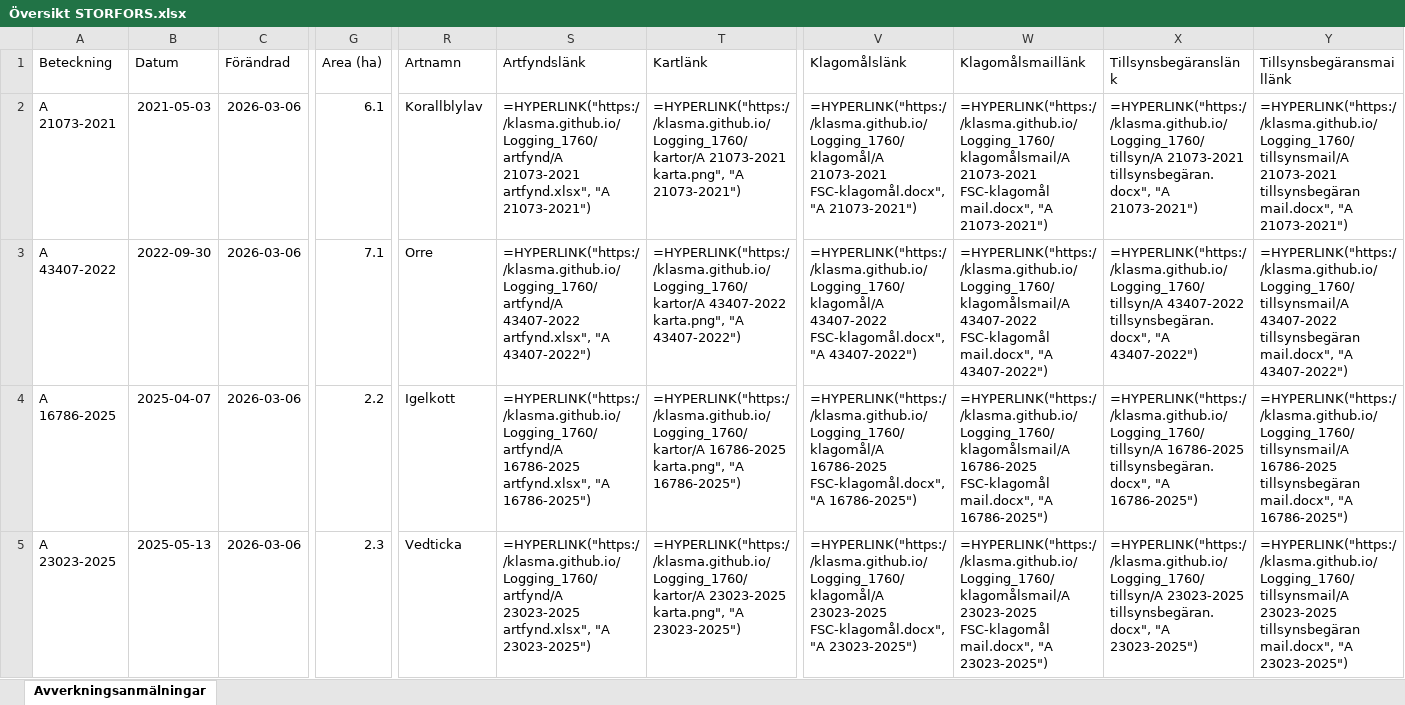
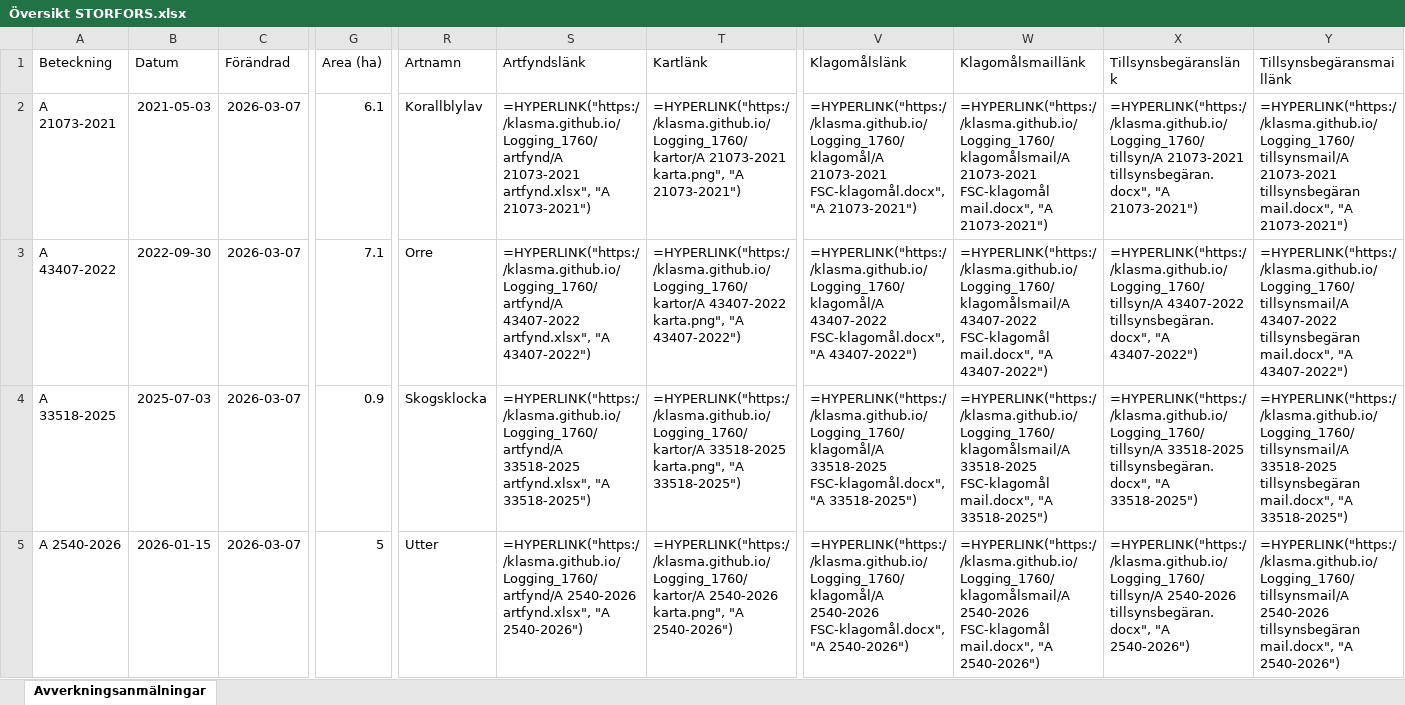
Before and after one commit to klasma/Logging_1760, an Excel workbook: Översikt STORFORS.xlsx, sheet Avverkningsanmälningar, drawn as a sheet; only a part is shown, gaps mark what is left out; values as stored, in another font and other column widths than the file's, no borders; formulas without a stored value are shown as written; the diff covers the shown part only; the diff names each change by its address in the sheet, - before the commit and + after, or states it on an @@ line.

```diff
--- a/Översikt STORFORS.xlsx (sheet Avverkningsanmälningar)
+++ b/Översikt STORFORS.xlsx (sheet Avverkningsanmälningar)
-C2:C5 (Förändrad): 2026-03-06
+C2:C5 (Förändrad): 2026-03-07
-A4 (Beteckning): A 16786-2025
+A4 (Beteckning): A 33518-2025
-B4 (Datum): 2025-04-07
+B4 (Datum): 2025-07-03
-G4 (Area (ha)): 2.2
+G4 (Area (ha)): 0.9
-R4 (Artnamn): Igelkott
+R4 (Artnamn): Skogsklocka
-S4 (Artfyndslänk): =HYPERLINK("https://klasma.github.io/Logging_1760/artfynd/A 16786-2025 artfynd.xlsx", "A 16786-2025")
+S4 (Artfyndslänk): =HYPERLINK("https://klasma.github.io/Logging_1760/artfynd/A 33518-2025 artfynd.xlsx", "A 33518-2025")
-T4 (Kartlänk): =HYPERLINK("https://klasma.github.io/Logging_1760/kartor/A 16786-2025 karta.png", "A 16786-2025")
+T4 (Kartlänk): =HYPERLINK("https://klasma.github.io/Logging_1760/kartor/A 33518-2025 karta.png", "A 33518-2025")
-V4 (Klagomålslänk): =HYPERLINK("https://klasma.github.io/Logging_1760/klagomål/A 16786-2025 FSC-klagomål.docx", "A 16786-2025")
+V4 (Klagomålslänk): =HYPERLINK("https://klasma.github.io/Logging_1760/klagomål/A 33518-2025 FSC-klagomål.docx", "A 33518-2025")
-W4 (Klagomålsmaillänk): =HYPERLINK("https://klasma.github.io/Logging_1760/klagomålsmail/A 16786-2025 FSC-klagomål mail.docx", "A 16786-2025")
+W4 (Klagomålsmaillänk): =HYPERLINK("https://klasma.github.io/Logging_1760/klagomålsmail/A 33518-2025 FSC-klagomål mail.docx", "A 33518-2025")
-X4 (Tillsynsbegäranslänk): =HYPERLINK("https://klasma.github.io/Logging_1760/tillsyn/A 16786-2025 tillsynsbegäran.docx", "A 16786-2025")
+X4 (Tillsynsbegäranslänk): =HYPERLINK("https://klasma.github.io/Logging_1760/tillsyn/A 33518-2025 tillsynsbegäran.docx", "A 33518-2025")
-Y4 (Tillsynsbegäransmaillänk): =HYPERLINK("https://klasma.github.io/Logging_1760/tillsynsmail/A 16786-2025 tillsynsbegäran mail.docx", "A 16786-2025")
+Y4 (Tillsynsbegäransmaillänk): =HYPERLINK("https://klasma.github.io/Logging_1760/tillsynsmail/A 33518-2025 tillsynsbegäran mail.docx", "A 33518-2025")
-A5 (Beteckning): A 23023-2025
+A5 (Beteckning): A 2540-2026
-B5 (Datum): 2025-05-13
+B5 (Datum): 2026-01-15
-G5 (Area (ha)): 2.3
+G5 (Area (ha)): 5
-R5 (Artnamn): Vedticka
+R5 (Artnamn): Utter
-S5 (Artfyndslänk): =HYPERLINK("https://klasma.github.io/Logging_1760/artfynd/A 23023-2025 artfynd.xlsx", "A 23023-2025")
+S5 (Artfyndslänk): =HYPERLINK("https://klasma.github.io/Logging_1760/artfynd/A 2540-2026 artfynd.xlsx", "A 2540-2026")
-T5 (Kartlänk): =HYPERLINK("https://klasma.github.io/Logging_1760/kartor/A 23023-2025 karta.png", "A 23023-2025")
+T5 (Kartlänk): =HYPERLINK("https://klasma.github.io/Logging_1760/kartor/A 2540-2026 karta.png", "A 2540-2026")
-V5 (Klagomålslänk): =HYPERLINK("https://klasma.github.io/Logging_1760/klagomål/A 23023-2025 FSC-klagomål.docx", "A 23023-2025")
+V5 (Klagomålslänk): =HYPERLINK("https://klasma.github.io/Logging_1760/klagomål/A 2540-2026 FSC-klagomål.docx", "A 2540-2026")
-W5 (Klagomålsmaillänk): =HYPERLINK("https://klasma.github.io/Logging_1760/klagomålsmail/A 23023-2025 FSC-klagomål mail.docx", "A 23023-2025")
+W5 (Klagomålsmaillänk): =HYPERLINK("https://klasma.github.io/Logging_1760/klagomålsmail/A 2540-2026 FSC-klagomål mail.docx", "A 2540-2026")
-X5 (Tillsynsbegäranslänk): =HYPERLINK("https://klasma.github.io/Logging_1760/tillsyn/A 23023-2025 tillsynsbegäran.docx", "A 23023-2025")
+X5 (Tillsynsbegäranslänk): =HYPERLINK("https://klasma.github.io/Logging_1760/tillsyn/A 2540-2026 tillsynsbegäran.docx", "A 2540-2026")
-Y5 (Tillsynsbegäransmaillänk): =HYPERLINK("https://klasma.github.io/Logging_1760/tillsynsmail/A 23023-2025 tillsynsbegäran mail.docx", "A 23023-2025")
+Y5 (Tillsynsbegäransmaillänk): =HYPERLINK("https://klasma.github.io/Logging_1760/tillsynsmail/A 2540-2026 tillsynsbegäran mail.docx", "A 2540-2026")
```
Also changed, not shown: 886 edited cells elsewhere in this sheet, artfynd/A 16786-2025 artfynd.xlsx, artfynd/A 21073-2021 artfynd.xlsx, 35 other files.
